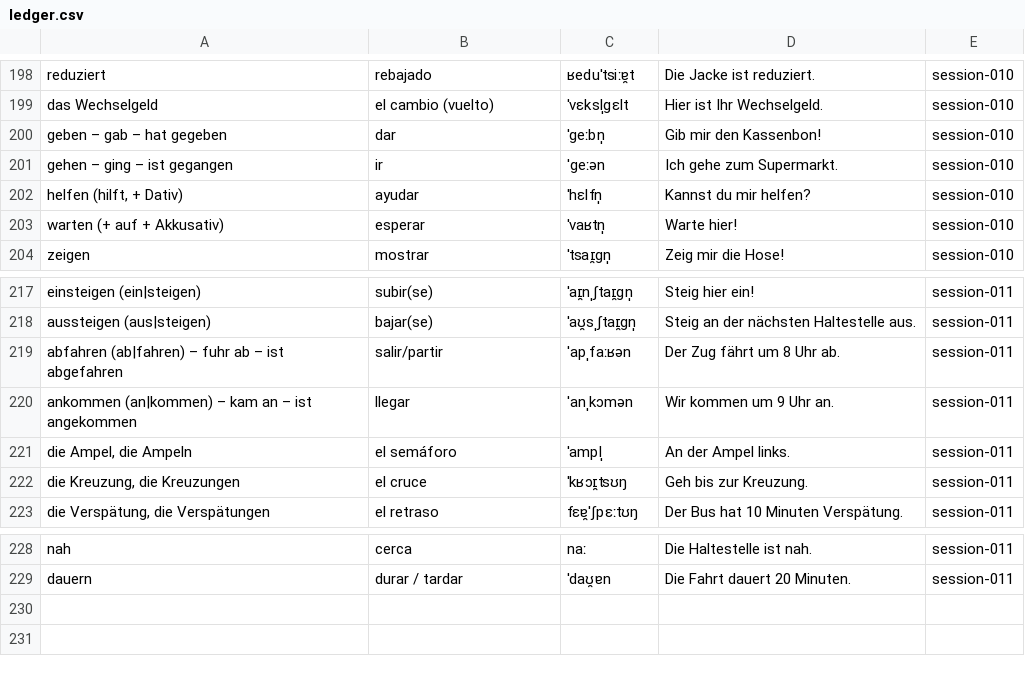
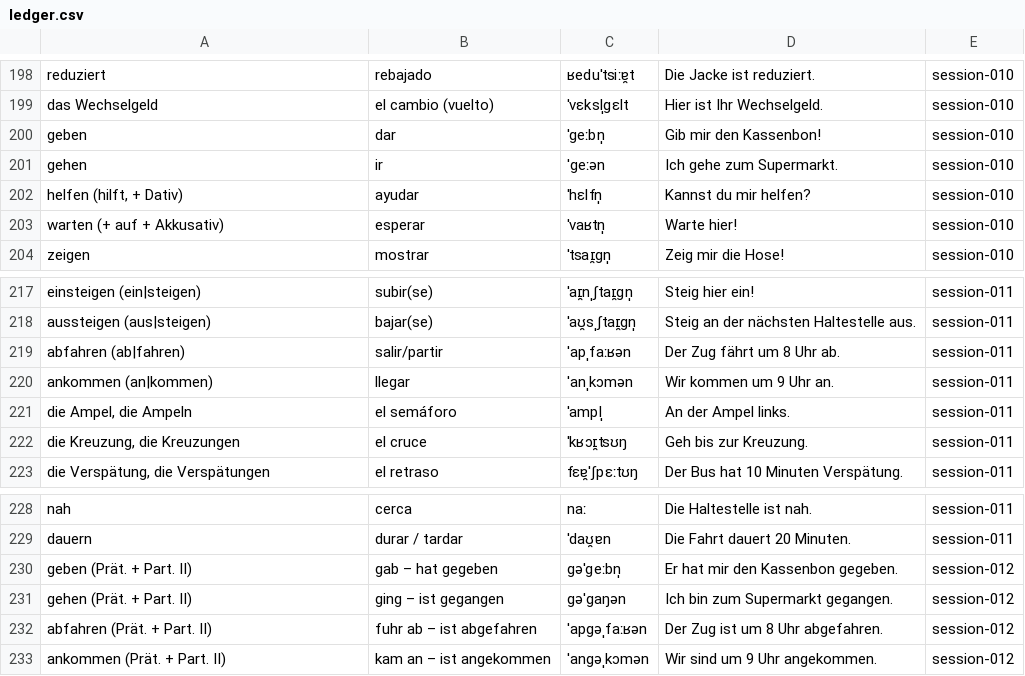
Before and after one commit to sebasfles/language-coach, a CSV file: vocab/ledger.csv, drawn as a sheet; only a part is shown, gaps mark what is left out; the diff names each change by its address in the sheet, - before the commit and + after, or states it on an @@ line.

Commit message:
config(vocab): verbos irregulares → 2 tarjetas (significado + formas); migra 4 filas
El formato viejo (sprechen – sprach – hat gesprochen como headword) ponía las formas en el FRENTE de la tarjeta: el learner solo las reconocía, nunca las producía (contrario al testing effect). Ahora: fila A = infinitivo → significado; fila B = '<verbo> (Prät. + Part. II)' con la respuesta al dorso (Präteritum – auxiliar + Partizip II), IPA del participio y ejemplo en Perfekt. Solo para verbos fuertes o con auxiliar sein. Migradas geben/gehen/abfahren/ankommen (4 → 8 filas). Claves de dedup distintas, sin colisiones.

```diff
--- a/vocab/ledger.csv
+++ b/vocab/ledger.csv
-A200: geben – gab – hat gegeben
+A200: geben
-A201: gehen – ging – ist gegangen
+A201: gehen
-A219: abfahren (ab|fahren) – fuhr ab – ist abgefahren
+A219: abfahren (ab|fahren)
-A220: ankommen (an|kommen) – kam an – ist angekommen
+A220: ankommen (an|kommen)
+row 230: geben (Prät. + Part. II) | gab – hat gegeben | ɡəˈɡeːbn̩ | Er hat mir den Kassenbon gegeben. | session-012
+row 231: gehen (Prät. + Part. II) | ging – ist gegangen | ɡəˈɡaŋən | Ich bin zum Supermarkt gegangen. | session-012
+row 232: abfahren (Prät. + Part. II) | fuhr ab – ist abgefahren | ˈapɡəˌfaːʁən | Der Zug ist um 8 Uhr abgefahren. | session-012
+row 233: ankommen (Prät. + Part. II) | kam an – ist angekommen | ˈanɡəˌkɔmən | Wir sind um 9 Uhr angekommen. | session-012
```
